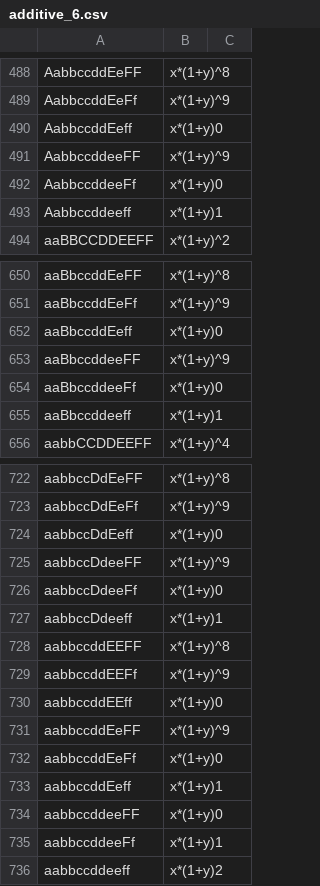
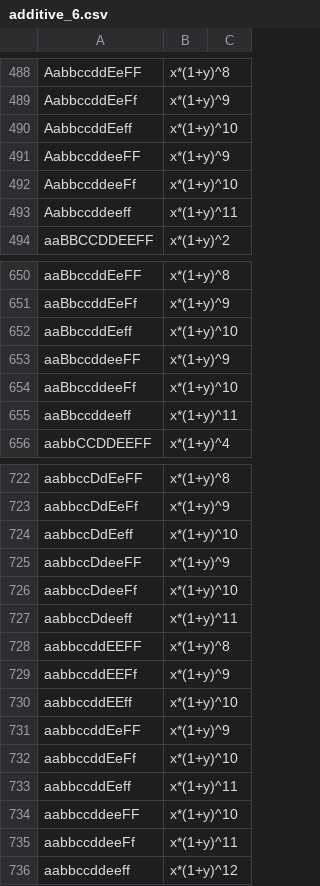
Before and after one commit to UDC-GAC/toxo, a CSV file: models/additive_6.csv, drawn as a sheet; only a part is shown, gaps mark what is left out; the diff covers the shown part only.

```diff
--- a/models/additive_6.csv
+++ b/models/additive_6.csv
@@ -489,6 +489,6 @@ AabbccddEeFF, x*(1+y)^8
 AabbccddEeFf, x*(1+y)^9
-AabbccddEeff, x*(1+y)0
+AabbccddEeff, x*(1+y)^10
 AabbccddeeFF, x*(1+y)^9
-AabbccddeeFf, x*(1+y)0
-Aabbccddeeff, x*(1+y)1
+AabbccddeeFf, x*(1+y)^10
+Aabbccddeeff, x*(1+y)^11
 aaBBCCDDEEFF, x*(1+y)^2
@@ -651,6 +651,6 @@ aaBbccddEeFF, x*(1+y)^8
 aaBbccddEeFf, x*(1+y)^9
-aaBbccddEeff, x*(1+y)0
+aaBbccddEeff, x*(1+y)^10
 aaBbccddeeFF, x*(1+y)^9
-aaBbccddeeFf, x*(1+y)0
-aaBbccddeeff, x*(1+y)1
+aaBbccddeeFf, x*(1+y)^10
+aaBbccddeeff, x*(1+y)^11
 aabbCCDDEEFF, x*(1+y)^4
@@ -723,14 +723,14 @@ aabbccDdEeFF, x*(1+y)^8
 aabbccDdEeFf, x*(1+y)^9
-aabbccDdEeff, x*(1+y)0
+aabbccDdEeff, x*(1+y)^10
 aabbccDdeeFF, x*(1+y)^9
-aabbccDdeeFf, x*(1+y)0
-aabbccDdeeff, x*(1+y)1
+aabbccDdeeFf, x*(1+y)^10
+aabbccDdeeff, x*(1+y)^11
 aabbccddEEFF, x*(1+y)^8
 aabbccddEEFf, x*(1+y)^9
-aabbccddEEff, x*(1+y)0
+aabbccddEEff, x*(1+y)^10
 aabbccddEeFF, x*(1+y)^9
-aabbccddEeFf, x*(1+y)0
-aabbccddEeff, x*(1+y)1
-aabbccddeeFF, x*(1+y)0
-aabbccddeeFf, x*(1+y)1
-aabbccddeeff, x*(1+y)2
+aabbccddEeFf, x*(1+y)^10
+aabbccddEeff, x*(1+y)^11
+aabbccddeeFF, x*(1+y)^10
+aabbccddeeFf, x*(1+y)^11
+aabbccddeeff, x*(1+y)^12
```
Also changed, not shown: 13 edited cells elsewhere in this file, models/additive_7.csv, models/additive_8.csv, 5 other files.
